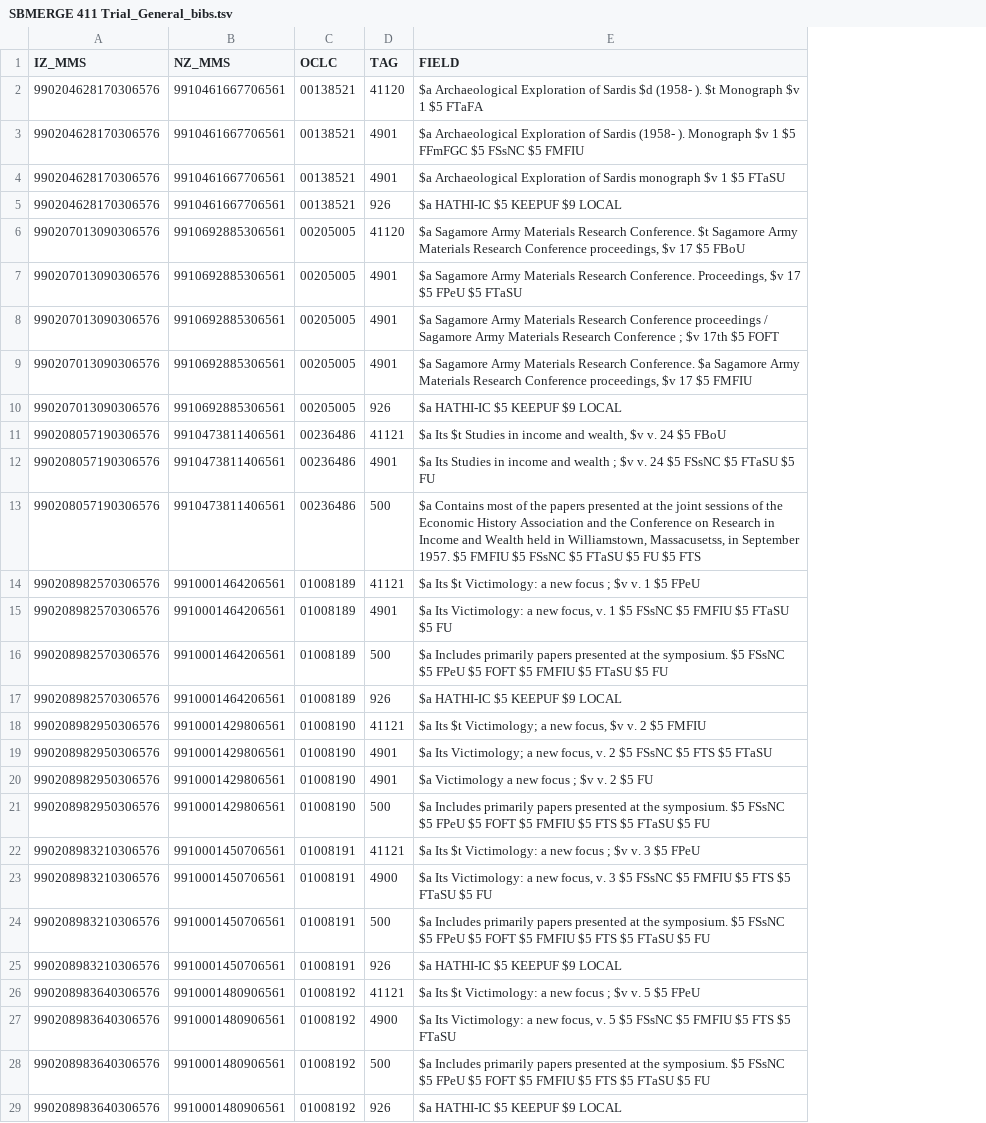
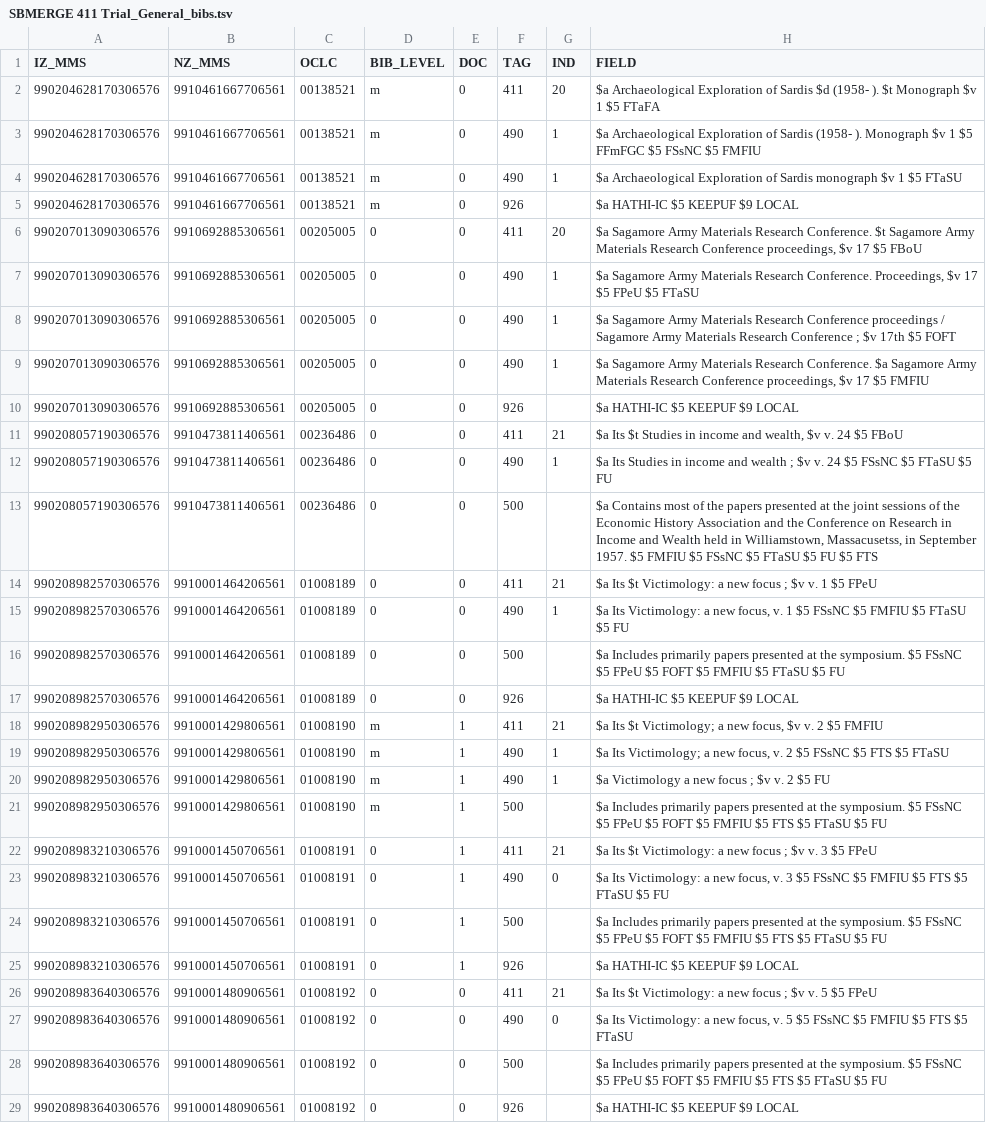
Before and after one commit to aglerum/discovery_data, a TSV file: SBMERGE/XSLT/TSV/SBMERGE 411 Trial_General_bibs.tsv, drawn as a sheet; only a part is shown; addresses are those after the commit; the diff covers the shown part only; the diff names each change by its address in the sheet, - before the commit and + after, or states it on an @@ line.

```diff
--- a/SBMERGE/XSLT/TSV/SBMERGE 411 Trial_General_bibs.tsv
+++ b/SBMERGE/XSLT/TSV/SBMERGE 411 Trial_General_bibs.tsv
+column D (BIB_LEVEL), rows 2-29: m | m | m | m | 0 | 0 | 0 | 0 | 0 | 0 | 0 | 0 | 0 | 0 | 0 | 0 | m | m | m | m | 0 | 0 | 0 | 0 | 0 | 0 | 0 | 0
+column E (DOC), rows 2-29: 0 | 0 | 0 | 0 | 0 | 0 | 0 | 0 | 0 | 0 | 0 | 0 | 0 | 0 | 0 | 0 | 1 | 1 | 1 | 1 | 1 | 1 | 1 | 1 | 0 | 0 | 0 | 0
+column G (IND), rows 2-27: 20 | 1 | 1 |  | 20 | 1 | 1 | 1 |  | 21 | 1 |  | 21 | 1 |  |  | 21 | 1 | 1 |  | 21 | 0 |  |  | 21 | 0
-F2 (TAG): 41120
+F2 (TAG): 411
-F3:F4 (TAG): 4901
+F3:F4 (TAG): 490
-F6 (TAG): 41120
+F6 (TAG): 411
-F7:F9 (TAG): 4901
+F7:F9 (TAG): 490
-F11 (TAG): 41121
+F11 (TAG): 411
-F12 (TAG): 4901
+F12 (TAG): 490
-F14 (TAG): 41121
+F14 (TAG): 411
-F15 (TAG): 4901
+F15 (TAG): 490
-F18 (TAG): 41121
+F18 (TAG): 411
-F19:F20 (TAG): 4901
+F19:F20 (TAG): 490
-F22 (TAG): 41121
+F22 (TAG): 411
-F23 (TAG): 4900
+F23 (TAG): 490
-F26 (TAG): 41121
+F26 (TAG): 411
-F27 (TAG): 4900
+F27 (TAG): 490
```
Also changed, not shown: 35 edited cells elsewhere in this file, 1 other file.
